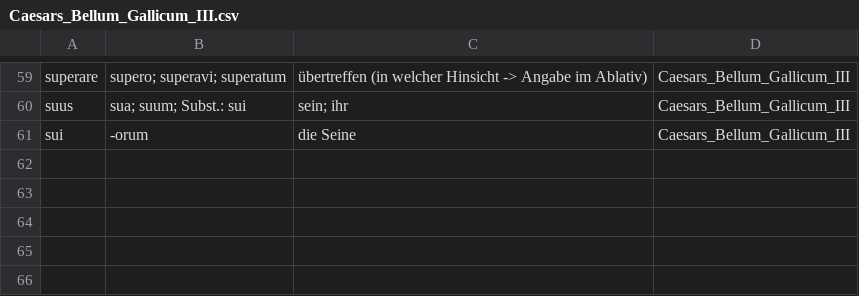
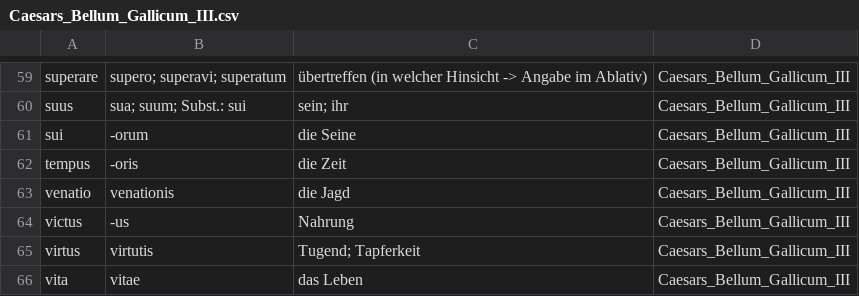
Before and after one commit to NickClass007/Navis-Salutaris, a CSV file: Woerter/Caesars_Bellum_Gallicum/Caesars_Bellum_Gallicum_III.csv, drawn as a sheet; only a part is shown, gaps mark what is left out; the diff names each change by its address in the sheet, - before the commit and + after, or states it on an @@ line.

Commit message:
Update Caesars_Bellum_Gallicum_III.csv

```diff
--- a/Woerter/Caesars_Bellum_Gallicum/Caesars_Bellum_Gallicum_III.csv
+++ b/Woerter/Caesars_Bellum_Gallicum/Caesars_Bellum_Gallicum_III.csv
+row 62: tempus | -oris | die Zeit | Caesars_Bellum_Gallicum_III
+row 63: venatio | venationis | die Jagd | Caesars_Bellum_Gallicum_III
+row 64: victus | -us | Nahrung | Caesars_Bellum_Gallicum_III
+row 65: virtus | virtutis | Tugend; Tapferkeit | Caesars_Bellum_Gallicum_III
+row 66: vita | vitae | das Leben | Caesars_Bellum_Gallicum_III
```
